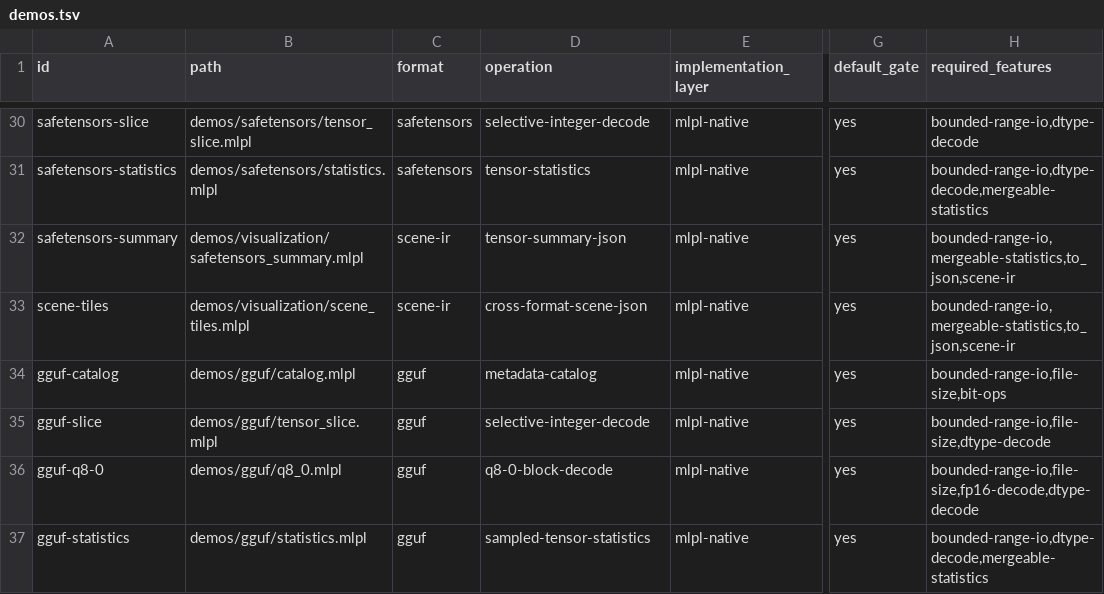
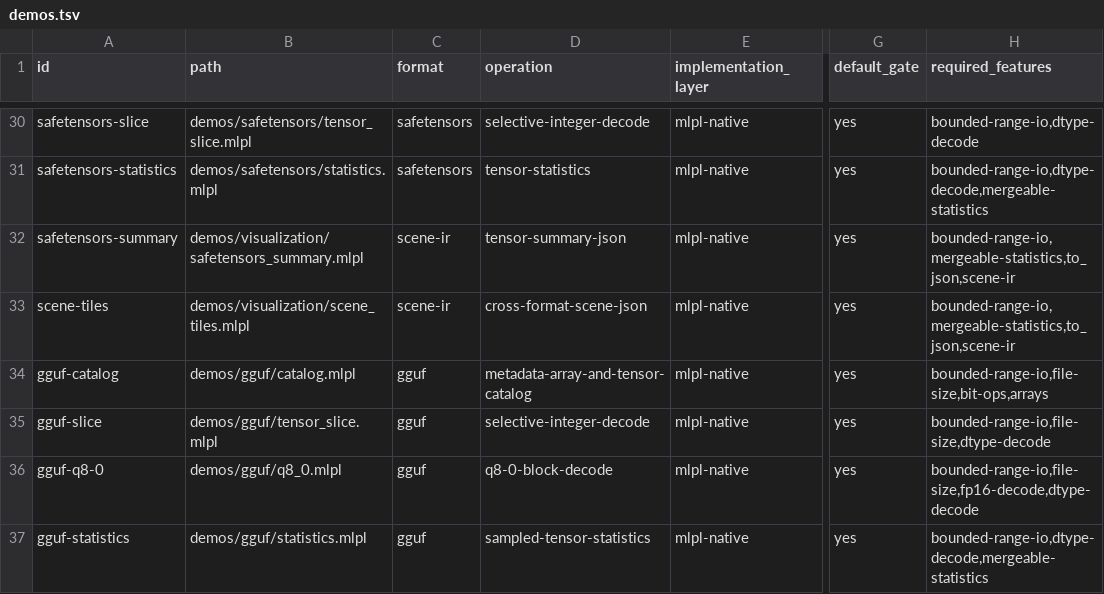
Before and after one commit to sw-ml-study/demo-ml-utils, a TSV file: catalog/demos.tsv, drawn as a sheet; only a part is shown, gaps mark what is left out; the diff names each change by its address in the sheet, - before the commit and + after, or states it on an @@ line.

Commit message:
Support bounded GGUF metadata arrays
Parse llama.cpp tokenizer STRING, F32 score, and I32 token-type arrays under explicit catalog, element, and string budgets. Consume fixed-width scalar metadata, preserve per-key array descriptors and exact tensor-directory cursors, add malformed fixtures, and verify the parser against the local SmolLM2 Q8_0 model.

```diff
--- a/catalog/demos.tsv
+++ b/catalog/demos.tsv
-D34 (operation): metadata-catalog
+D34 (operation): metadata-array-and-tensor-catalog
-H34 (required_features): bounded-range-io,file-size,bit-ops
+H34 (required_features): bounded-range-io,file-size,bit-ops,arrays
```
Also changed, not shown: 18 other files.
